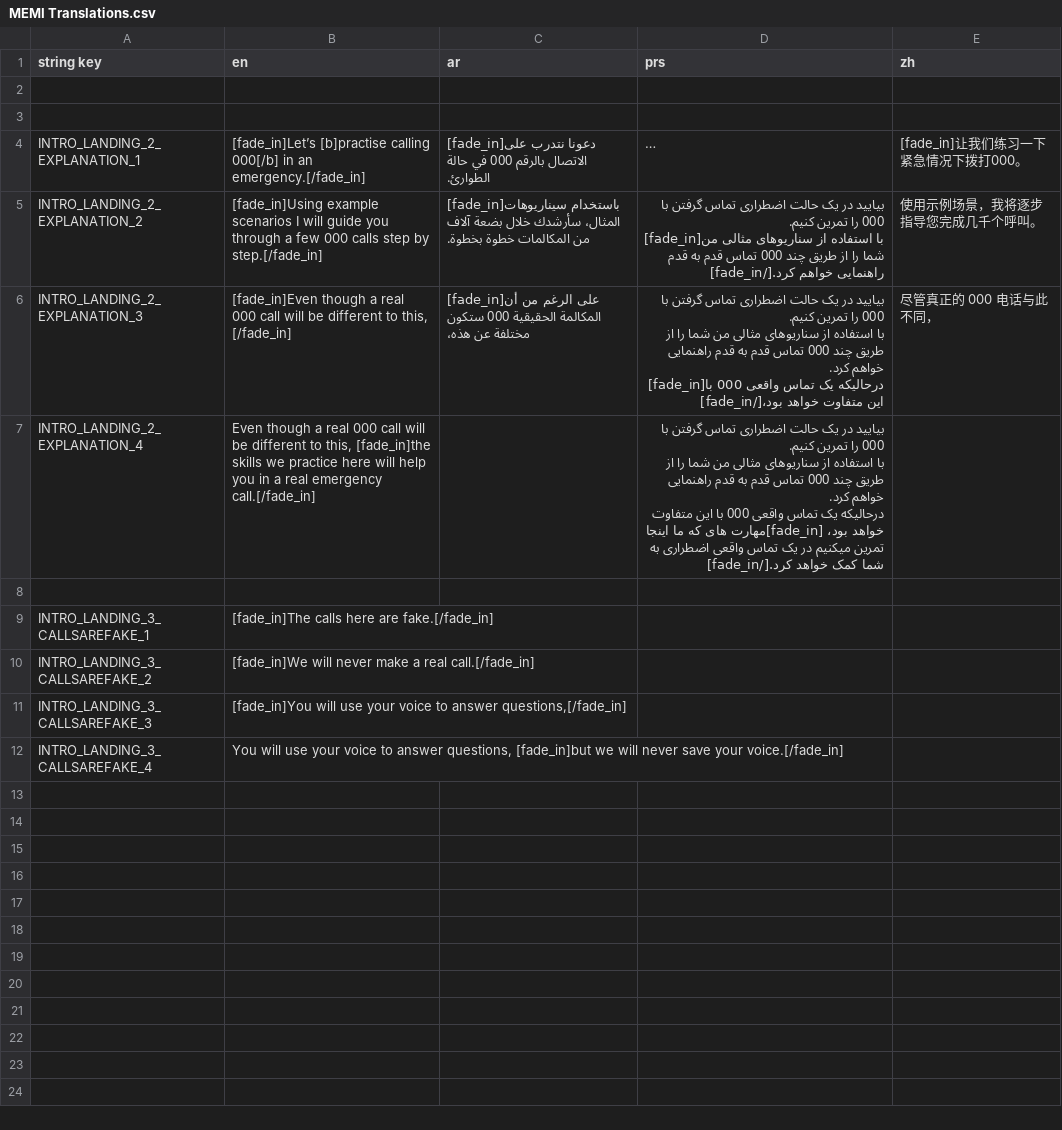
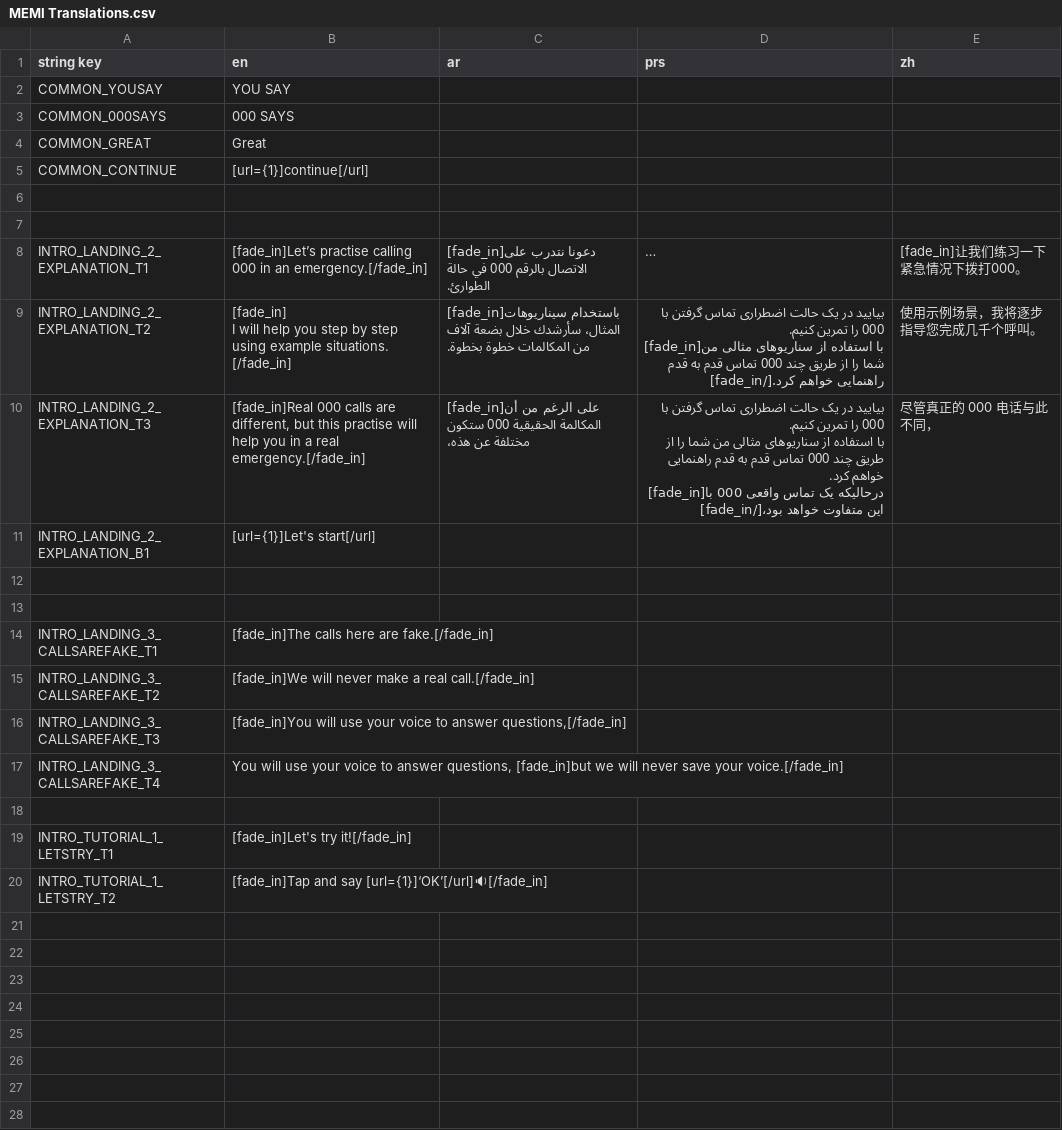
Before and after one commit to AstralStew/MEMI-Repo, a CSV file: Base/Languages/MEMI Translations.csv, drawn as a sheet; only a part is shown; long unchanged cells end in …; removed rows and columns are numbered as before the commit, all else as after; ↵ is a line break in a cell; the diff covers the shown part only; the diff names each change by its address in the sheet, - before the commit and + after, or states it on an @@ line.

```diff
--- a/Base/Languages/MEMI Translations.csv
+++ b/Base/Languages/MEMI Translations.csv
+row 2: COMMON_YOUSAY | YOU SAY
+row 3: COMMON_000SAYS | 000 SAYS
+row 4: COMMON_GREAT | Great
+row 5: COMMON_CONTINUE | [url={1}]continue[/url]
-A8 (string key): INTRO_LANDING_2_EXPLANATION_1
+A8 (string key): INTRO_LANDING_2_EXPLANATION_T1
-B8 (en): [fade_in]Let’s [b]practise calling 000[/b] in an…
+B8 (en): [fade_in]Let’s practise calling 000 in an…
-A9 (string key): INTRO_LANDING_2_EXPLANATION_2
+A9 (string key): INTRO_LANDING_2_EXPLANATION_T2
-B9 (en): [fade_in]Using example scenarios I will guide you through a few 000 calls step by step.[/fade_in]
+B9 (en): [fade_in] ↵ I will help you step by step using example situations. ↵ [/fade_in]
-A10 (string key): INTRO_LANDING_2_EXPLANATION_3
+A10 (string key): INTRO_LANDING_2_EXPLANATION_T3
-B10 (en): [fade_in]Even though a real 000 call will be different to this, [/fade_in]
+B10 (en): [fade_in]Real 000 calls are different, but this practise will help you in a real emergency.[/fade_in]
-row 7: INTRO_LANDING_2_EXPLANATION_4 | Even though a real 000 call will be different to this, [fade_in]the skills we practice here will help you in a real emergency call.[/fade_in] |  | بیایید در یک حالت اضطراری تماس گرفتن با 000 را تمرین کنیم. ↵ با استفاده از سناریوهای مثالی من شما را از طریق چند 000 تماس قدم به قدم راهنمایی خواهم کرد. ↵ درحالیکه یک تماس واقعی 000 با این متفاوت خواهد بود، [fade_in]مهارت های که ما اینجا تمرین میکنیم در یک تماس واقعی اضطراری به شما کمک خواهد کرد.[/fade_in]
+row 11: INTRO_LANDING_2_EXPLANATION_B1 | [url={1}]Let's start[/url]
+row 13: (empty)
-A14 (string key): INTRO_LANDING_3_CALLSAREFAKE_1
+A14 (string key): INTRO_LANDING_3_CALLSAREFAKE_T1
-A15 (string key): INTRO_LANDING_3_CALLSAREFAKE_2
+A15 (string key): INTRO_LANDING_3_CALLSAREFAKE_T2
-A16 (string key): INTRO_LANDING_3_CALLSAREFAKE_3
+A16 (string key): INTRO_LANDING_3_CALLSAREFAKE_T3
-A17 (string key): INTRO_LANDING_3_CALLSAREFAKE_4
+A17 (string key): INTRO_LANDING_3_CALLSAREFAKE_T4
+row 18: (empty)
+row 19: INTRO_TUTORIAL_1_LETSTRY_T1 | [fade_in]Let's try it![/fade_in]
+row 20: INTRO_TUTORIAL_1_LETSTRY_T2 | [fade_in]Tap and say [url={1}]‘OK’[/url]🔉[/fade_in]
+row 21: (empty)
+row 22: (empty)
+row 23: (empty)
+row 24: (empty)
+row 25: (empty)
+row 26: (empty)
+row 27: (empty)
+row 28: (empty)
```
Also changed, not shown: 1 added row elsewhere in this file, 37 other files.
